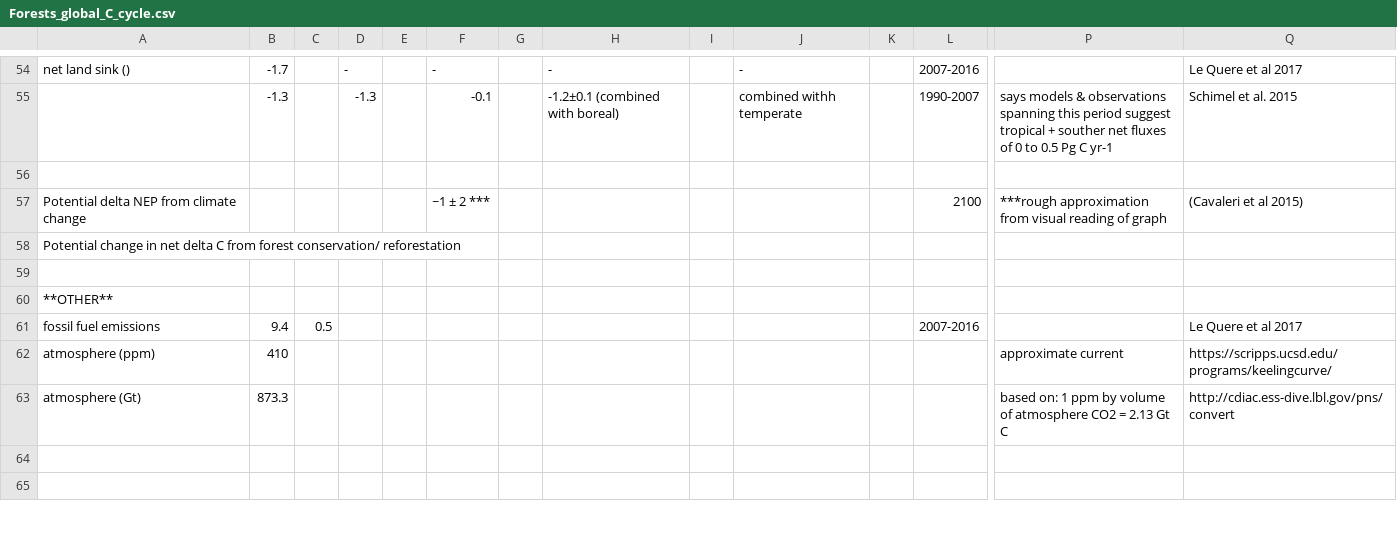
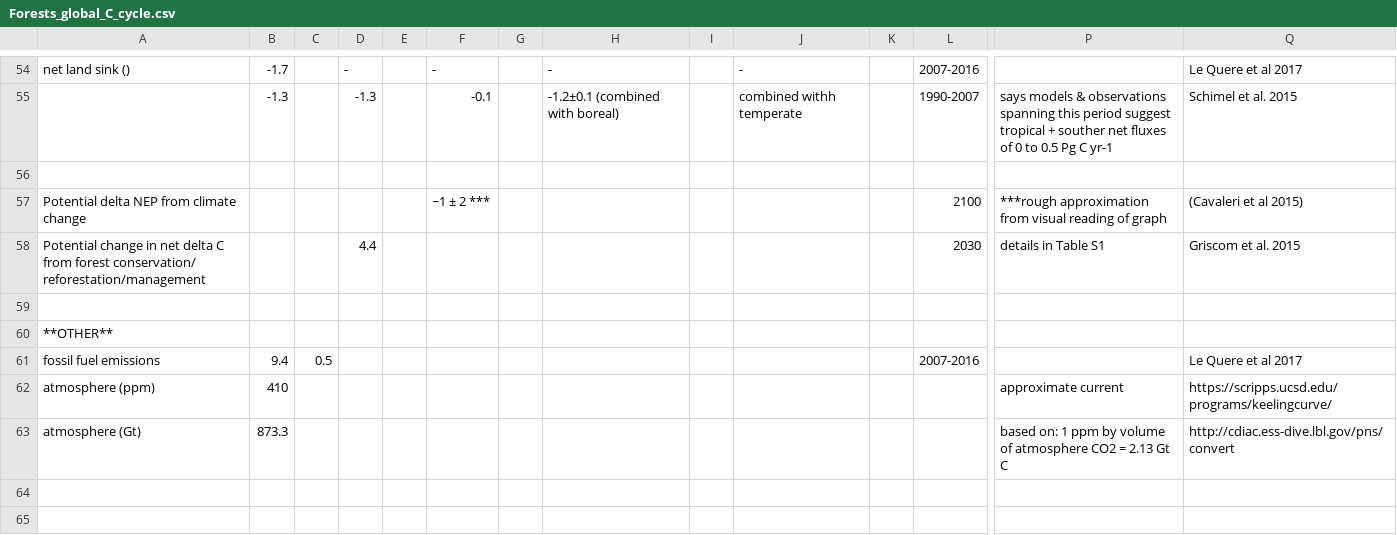
Before and after one commit to forc-db/ERL-review, a CSV file: Global_C_cycle/Forests_global_C_cycle.csv, drawn as a sheet; only a part is shown, gaps mark what is left out; removed rows and columns are numbered as before the commit, all else as after; rows hold the shown columns only; the diff names each change by its address in the sheet, - before the commit and + after, or states it on an @@ line.

Commit message:
added record

```diff
--- a/Global_C_cycle/Forests_global_C_cycle.csv
+++ b/Global_C_cycle/Forests_global_C_cycle.csv
-row 58: Potential change in net delta C from forest conservation/ reforestation
+row 58: Potential change in net delta C from forest conservation/ reforestation/management |  |  | 4.4 |  |  |  |  |  |  |  | 2030 | details in Table S1 | Griscom et al. 2015
```
